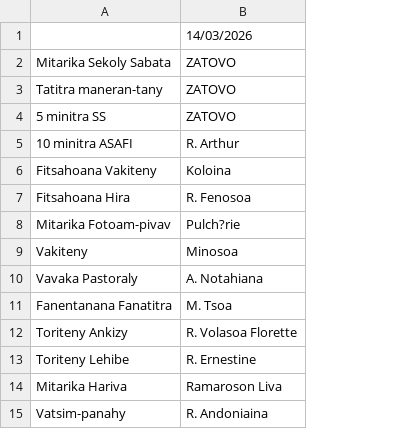
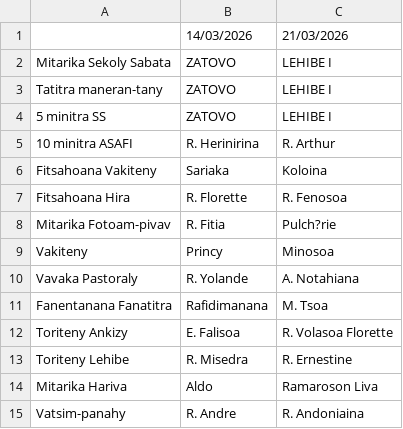
Before and after one commit to nainaw/fanompo2, a CSV file: schedule.csv, drawn as a sheet; addresses are those after the commit; the diff names each change by its address in the sheet, - before the commit and + after, or states it on an @@ line.

Commit message:
Update schedule from Google Sheets (10/03/2026 11:54:29)

```diff
--- a/schedule.csv
+++ b/schedule.csv
+column B, rows 1-15: 14/03/2026 | ZATOVO | ZATOVO | ZATOVO | R. Herinirina | Sariaka | R. Florette | R. Fitia | Princy | R. Yolande | Rafidimanana | E. Falisoa | R. Misedra | Aldo | R. Andre
-C1: 14/03/2026
+C1: 21/03/2026
-C2:C4: ZATOVO
+C2:C4: LEHIBE I
```
